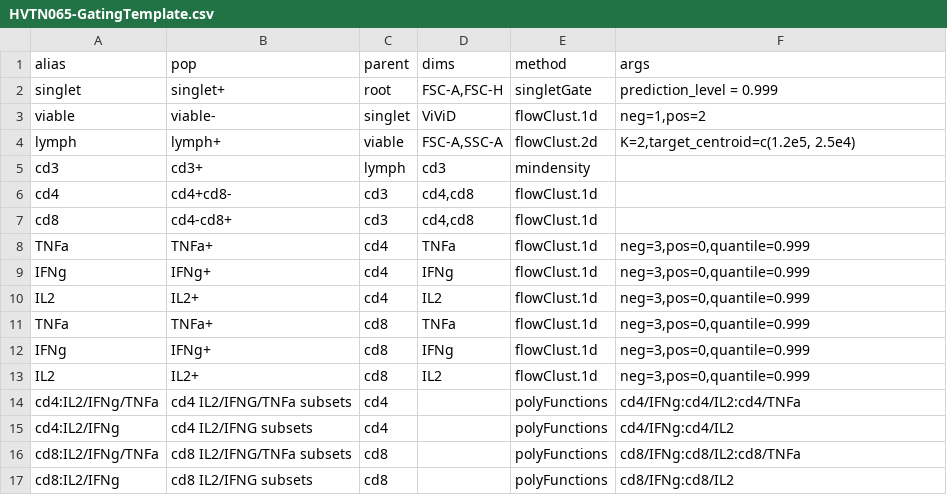
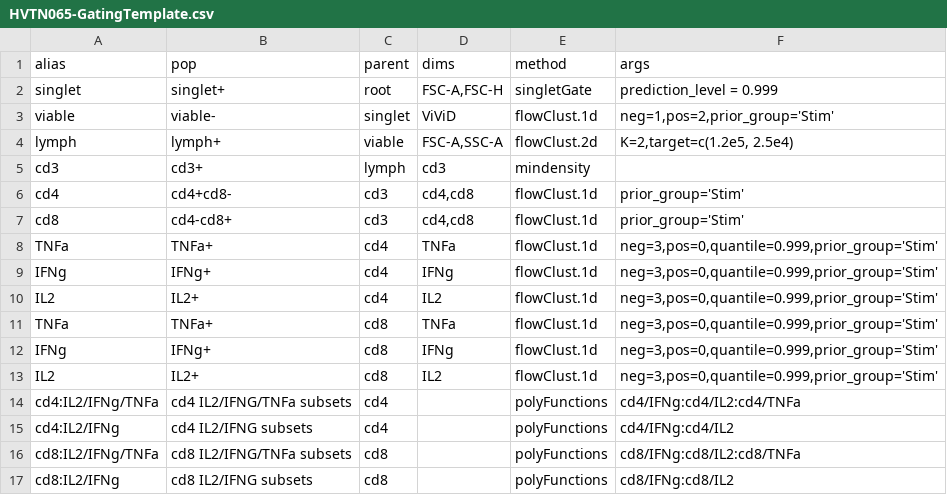
Before and after one commit to RGLab/paper-opencyto, a CSV file: HVTN065-GatingTemplate.csv, drawn as a sheet; the diff names each change by its address in the sheet, - before the commit and + after, or states it on an @@ line.

Commit message:
Updated HVTN065 pipeline to incorporate prior elicitation within stimulation groups. No longer do we need to create a GatingSet for each stimulation group.

```diff
--- a/HVTN065-GatingTemplate.csv
+++ b/HVTN065-GatingTemplate.csv
-F3 (args): neg=1,pos=2
+F3 (args): neg=1,pos=2,prior_group='Stim'
-F4 (args): K=2,target_centroid=c(1.2e5, 2.5e4)
+F4 (args): K=2,target=c(1.2e5, 2.5e4)
-F6:F7 (args): (empty)
+F6:F7 (args): prior_group='Stim'
-F8:F13 (args): neg=3,pos=0,quantile=0.999
+F8:F13 (args): neg=3,pos=0,quantile=0.999,prior_group='Stim'
```
Also changed, not shown: 1 other file.
